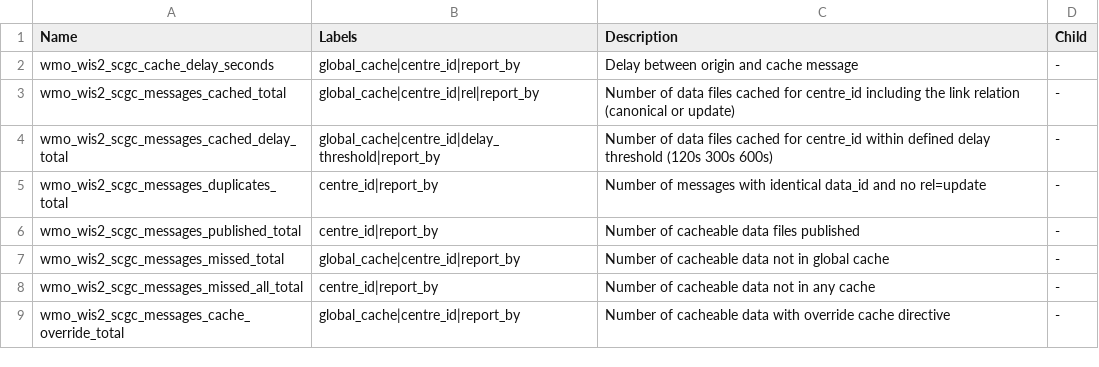
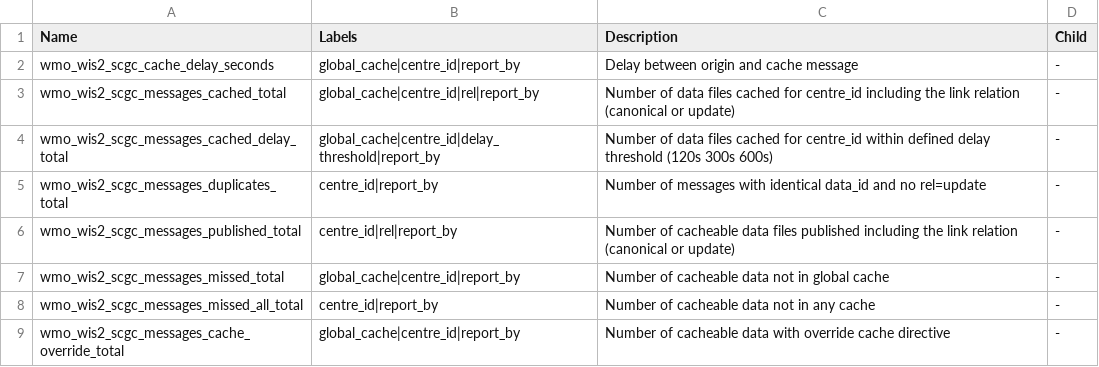
Before and after one commit to wmo-im/wis2-metric-hierarchy, a CSV file: metrics/scgc.csv, drawn as a sheet.

Commit message:
Update published messages metric to include link relation

```diff
--- a/metrics/scgc.csv
+++ b/metrics/scgc.csv
@@ -5,3 +5,3 @@ wmo_wis2_scgc_messages_cached_delay_total,global_cache|centre_id|delay_threshold
 wmo_wis2_scgc_messages_duplicates_total,centre_id|report_by,Number of messages with identical data_id and no rel=update,-
-wmo_wis2_scgc_messages_published_total,centre_id|report_by,Number of cacheable data files published,-
+wmo_wis2_scgc_messages_published_total,centre_id|rel|report_by,Number of cacheable data files published including the link relation (canonical or update),-
 wmo_wis2_scgc_messages_missed_total,global_cache|centre_id|report_by,Number of cacheable data not in global cache,-
```
